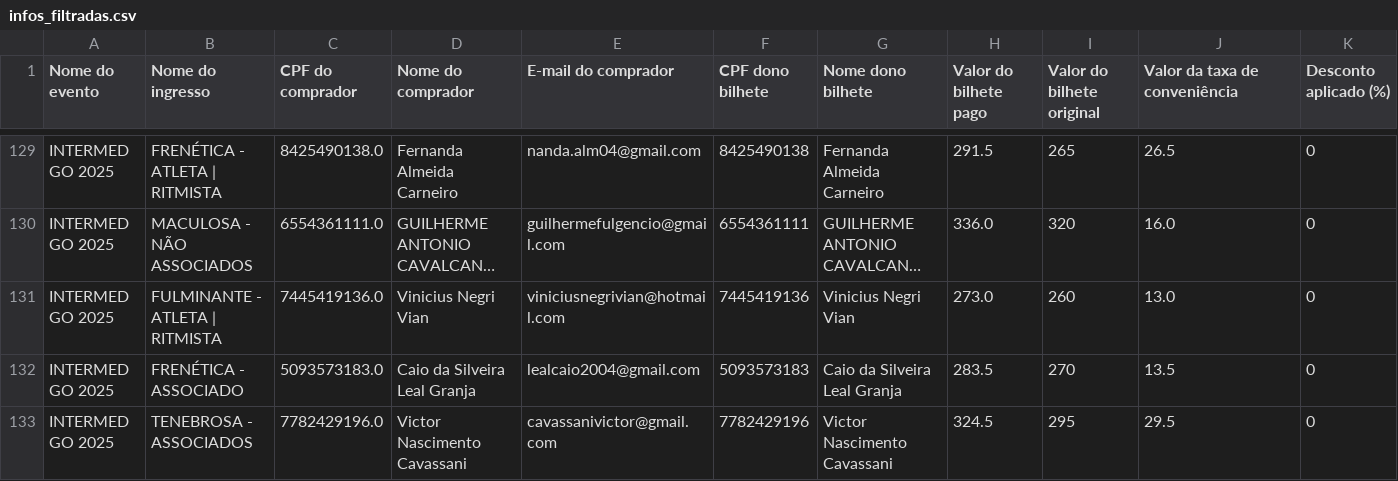
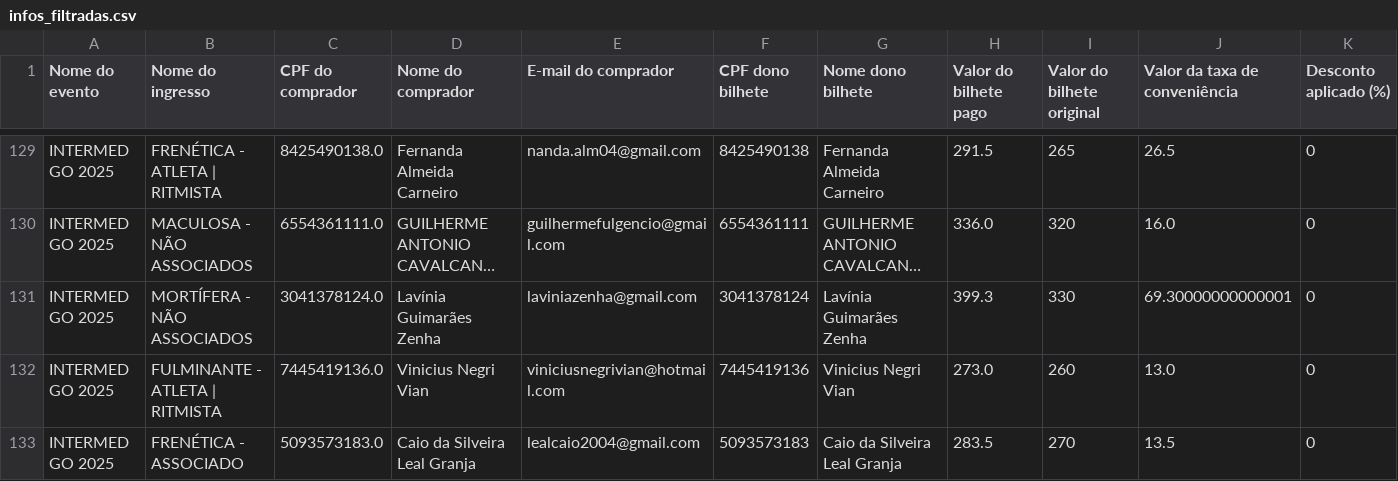
Before and after one commit to devpureza/liga-dash, a CSV file: infos_filtradas.csv, drawn as a sheet; only a part is shown, gaps mark what is left out; the shorter side is filled out with more unchanged rows; long unchanged cells end in …; rows hold the shown columns only; the diff covers the shown part only; the diff names each change by its address in the sheet, - before the commit and + after, or states it on an @@ line.

```diff
--- a/infos_filtradas.csv
+++ b/infos_filtradas.csv
+row 131: INTERMED GO 2025 | MORTÍFERA - NÃO ASSOCIADOS | 3041378124.0 | Lavínia Guimarães Zenha | laviniazenha@gmail.com | 3041378124 | Lavínia Guimarães Zenha | 399.3 | 330 | 69.30000000000001 | 0
```
Also changed, not shown: 4 added rows and 4 edited cells elsewhere in this file, 5 other files.
